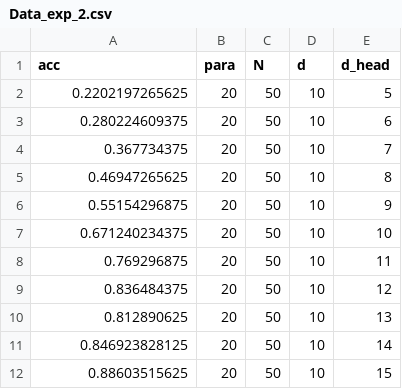
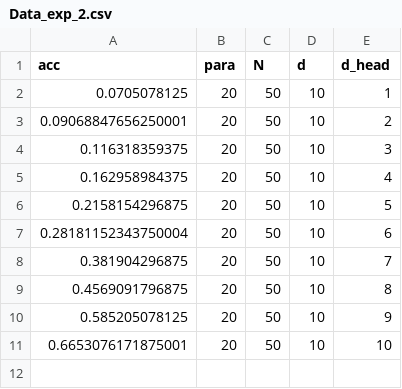
Before and after one commit to leodana2000/Transformer_Attentional_Memory, a CSV file: Scaling laws/Data_exp_2.csv, drawn as a sheet.

```diff
--- a/Scaling laws/Data_exp_2.csv
+++ b/Scaling laws/Data_exp_2.csv
@@ -1,12 +1,11 @@
 acc,para,N,d,d_head
-0.2202197265625,20,50,10,5
-0.280224609375,20,50,10,6
-0.367734375,20,50,10,7
-0.46947265625,20,50,10,8
-0.55154296875,20,50,10,9
-0.671240234375,20,50,10,10
-0.769296875,20,50,10,11
-0.836484375,20,50,10,12
-0.812890625,20,50,10,13
-0.846923828125,20,50,10,14
-0.88603515625,20,50,10,15
+0.0705078125,20,50,10,1
+0.09068847656250001,20,50,10,2
+0.116318359375,20,50,10,3
+0.162958984375,20,50,10,4
+0.2158154296875,20,50,10,5
+0.28181152343750004,20,50,10,6
+0.381904296875,20,50,10,7
+0.4569091796875,20,50,10,8
+0.585205078125,20,50,10,9
+0.6653076171875001,20,50,10,10
```
Also changed, not shown: Scaling laws/Data_exp_3.csv, 12 other files.
